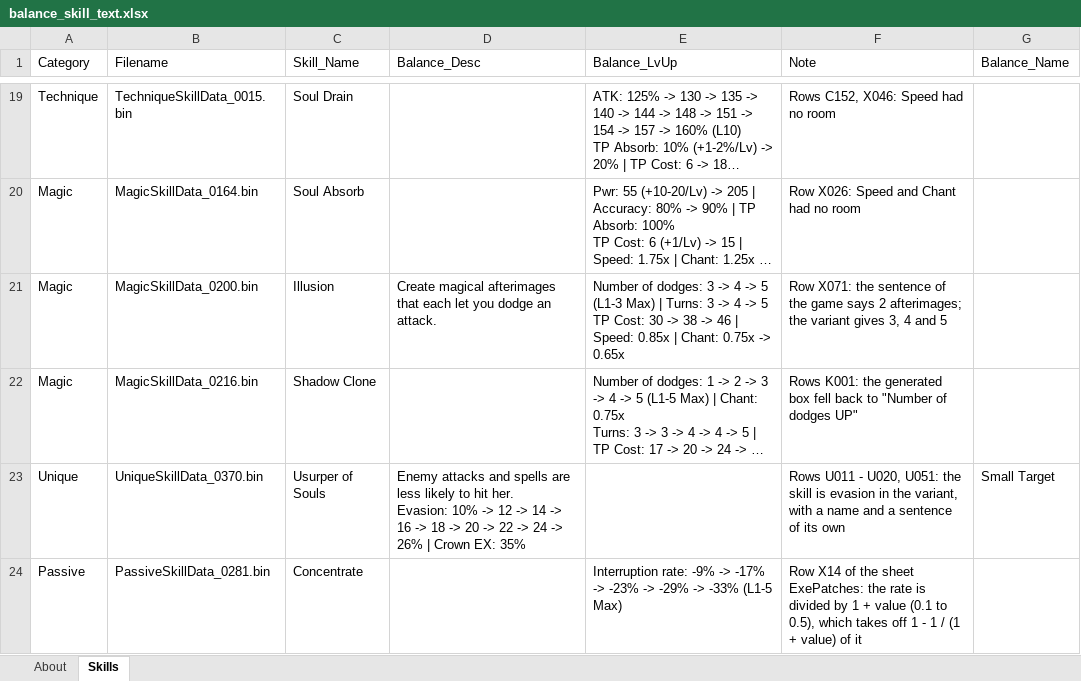
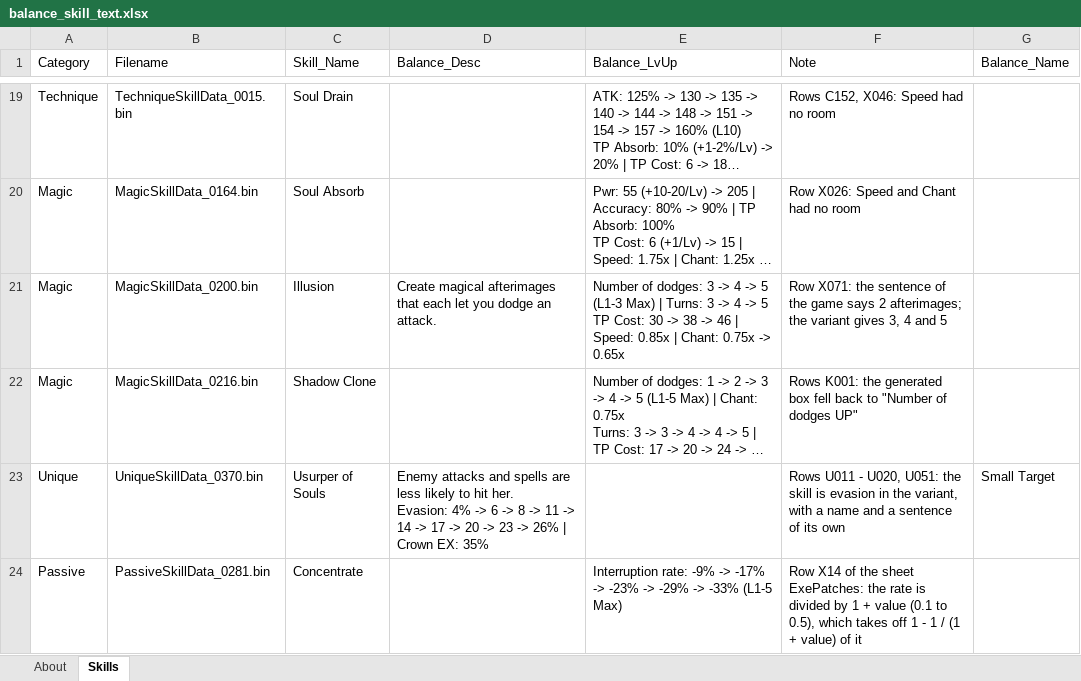
Before and after one commit to Asaad-E/DungeonTravelers_2_2_qol_balance_mod, an Excel workbook: mod_project/data_tables/balance_skill_text.xlsx, sheet Skills, drawn as a sheet; only a part is shown, gaps mark what is left out; long unchanged cells end in …; values as stored, in another font and other column widths than the file's, no borders; ↵ is a line break in a cell; the diff names each change by its address in the sheet, - before the commit and + after, or states it on an @@ line.

```diff
--- a/mod_project/data_tables/balance_skill_text.xlsx (sheet Skills)
+++ b/mod_project/data_tables/balance_skill_text.xlsx (sheet Skills)
-D23 (Balance_Desc): …her. ↵ Evasion: 10% -> 12 -> 14 -> 16 -> 18 -> 20 -> 22 -> 24 -> 26%…
+D23 (Balance_Desc): …her. ↵ Evasion: 4% -> 6 -> 8 -> 11 -> 14 -> 17 -> 20 -> 23 -> 26%…
```
Also changed, not shown: mod_project/data_tables/balance_changes.xlsx, 3 other files.
